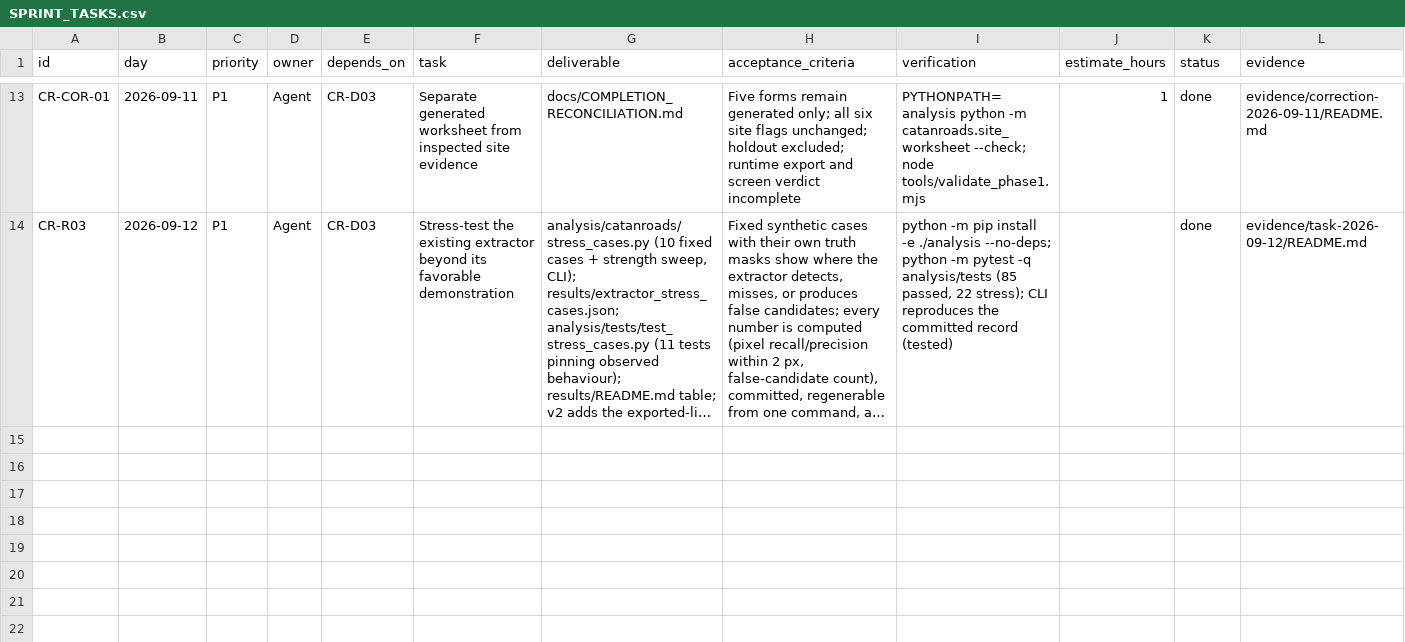
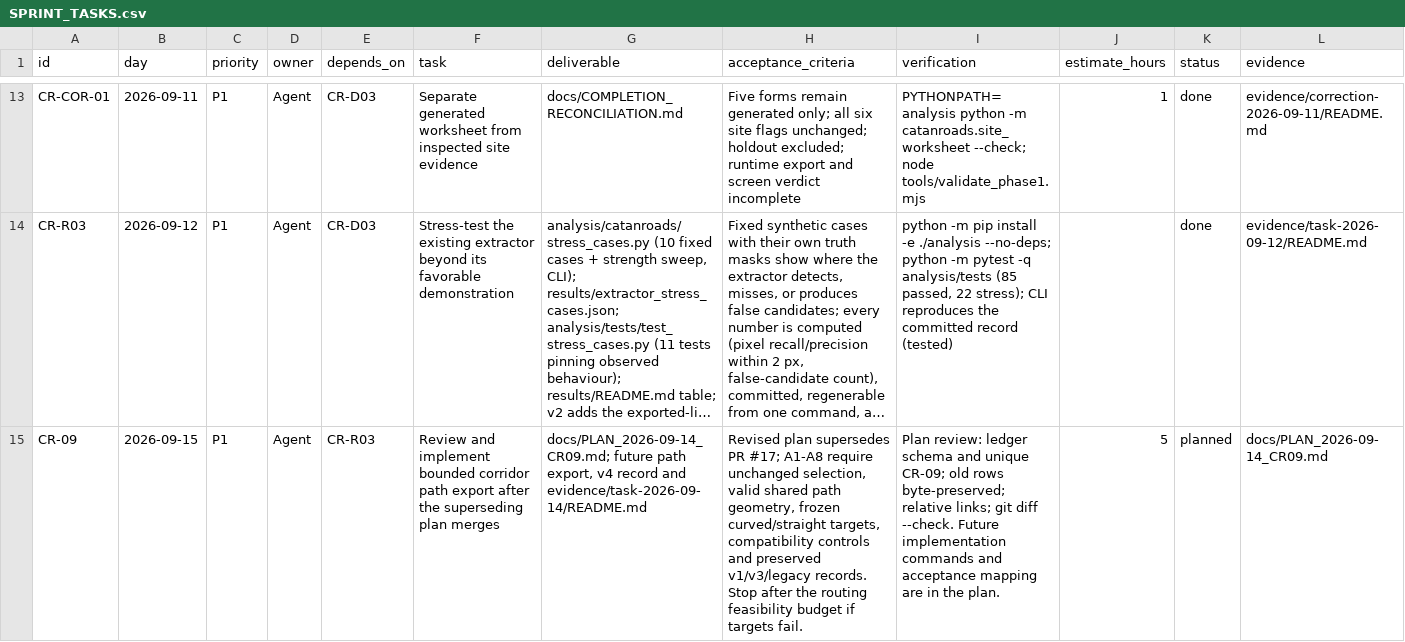
Before and after one commit to 500ft/informal-road-mapping, a CSV file: docs/SPRINT_TASKS.csv, drawn as a sheet; only a part is shown, gaps mark what is left out; long unchanged cells end in …; rows hold the shown columns only; the diff names each change by its address in the sheet, - before the commit and + after, or states it on an @@ line.

Commit message:
docs: revise CR-09 plan with geometry contracts and evidence gates

```diff
--- a/docs/SPRINT_TASKS.csv
+++ b/docs/SPRINT_TASKS.csv
+row 15: CR-09 | 2026-09-15 | P1 | Agent | CR-R03 | Review and implement bounded corridor path export after the superseding plan merges | docs/PLAN_2026-09-14_CR09.md; future path export, v4 record and evidence/task-2026-09-14/README.md | Revised plan supersedes PR #17; A1-A8 require unchanged selection, valid shared path geometry, frozen curved/straight targets, compatibility controls and preserved v1/v3/legacy records. Stop after the routing feasibility budget if targets fail. | Plan review: ledger schema and unique CR-09; old rows byte-preserved; relative links; git diff --check. Future implementation commands and acceptance mapping are in the plan. | 5 | planned | docs/PLAN_2026-09-14_CR09.md
```
Also changed, not shown: 1 other file.
